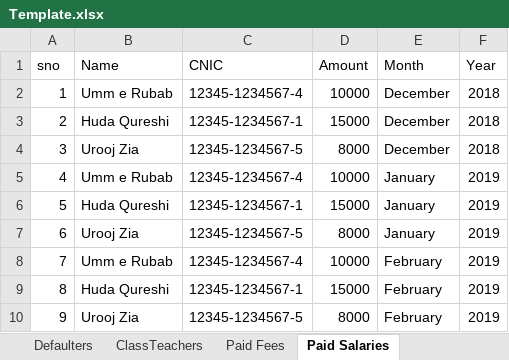
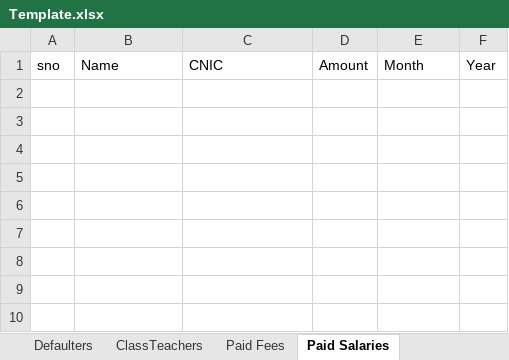
Before and after one commit to nksherani/TrainersSchoolingSystem, an Excel workbook: Template.xlsx, sheet Paid Salaries, drawn as a sheet; values as stored, in another font and other column widths than the file's, no borders; the diff names each change by its address in the sheet, - before the commit and + after, or states it on an @@ line.

```diff
--- a/Template.xlsx (sheet Paid Salaries)
+++ b/Template.xlsx (sheet Paid Salaries)
-row 2: 1 | Umm e Rubab | 12345-1234567-4 | 10000 | December | 2018
-row 3: 2 | Huda Qureshi | 12345-1234567-1 | 15000 | December | 2018
-row 4: 3 | Urooj Zia | 12345-1234567-5 | 8000 | December | 2018
-row 5: 4 | Umm e Rubab | 12345-1234567-4 | 10000 | January | 2019
-row 6: 5 | Huda Qureshi | 12345-1234567-1 | 15000 | January | 2019
-row 7: 6 | Urooj Zia | 12345-1234567-5 | 8000 | January | 2019
-row 8: 7 | Umm e Rubab | 12345-1234567-4 | 10000 | February | 2019
-row 9: 8 | Huda Qureshi | 12345-1234567-1 | 15000 | February | 2019
-row 10: 9 | Urooj Zia | 12345-1234567-5 | 8000 | February | 2019
```
Also changed, not shown: sheet Paid Fees, sheet Defaulters, 20 other files.
